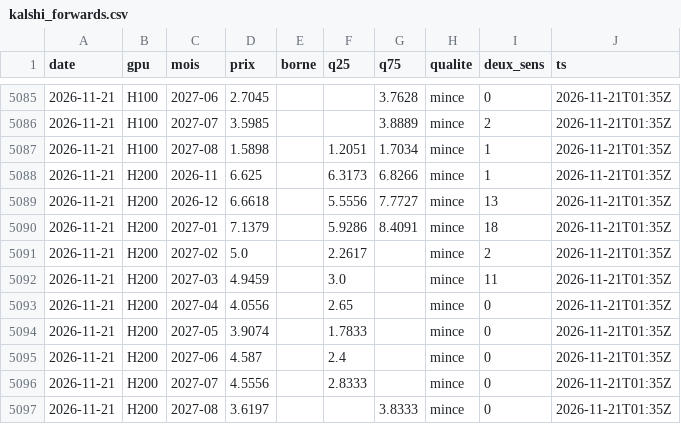
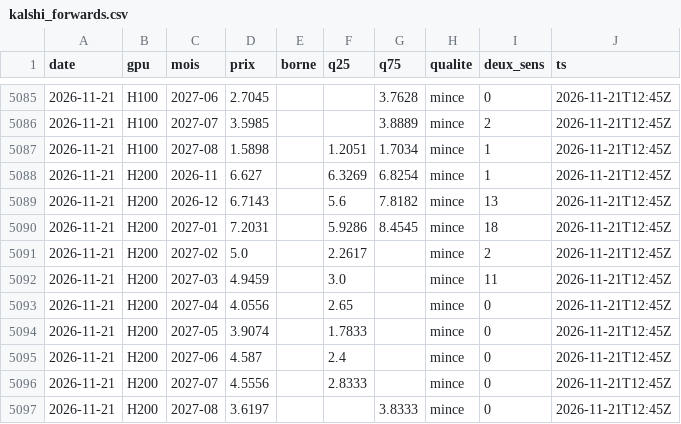
Before and after one commit to davidprzzzzz/compute-data, a CSV file: data/history/kalshi_forwards.csv, drawn as a sheet; only a part is shown, gaps mark what is left out; the diff covers the shown part only.

```diff
--- a/data/history/kalshi_forwards.csv
+++ b/data/history/kalshi_forwards.csv
@@ -5085,13 +5085,13 @@ date,gpu,mois,prix,borne,q25,q75,qualite,deux_sens,ts
-2026-11-21,H100,2027-06,2.7045,,,3.7628,mince,0,2026-11-21T01:35Z
-2026-11-21,H100,2027-07,3.5985,,,3.8889,mince,2,2026-11-21T01:35Z
-2026-11-21,H100,2027-08,1.5898,,1.2051,1.7034,mince,1,2026-11-21T01:35Z
-2026-11-21,H200,2026-11,6.625,,6.3173,6.8266,mince,1,2026-11-21T01:35Z
-2026-11-21,H200,2026-12,6.6618,,5.5556,7.7727,mince,13,2026-11-21T01:35Z
-2026-11-21,H200,2027-01,7.1379,,5.9286,8.4091,mince,18,2026-11-21T01:35Z
-2026-11-21,H200,2027-02,5.0,,2.2617,,mince,2,2026-11-21T01:35Z
-2026-11-21,H200,2027-03,4.9459,,3.0,,mince,11,2026-11-21T01:35Z
-2026-11-21,H200,2027-04,4.0556,,2.65,,mince,0,2026-11-21T01:35Z
-2026-11-21,H200,2027-05,3.9074,,1.7833,,mince,0,2026-11-21T01:35Z
-2026-11-21,H200,2027-06,4.587,,2.4,,mince,0,2026-11-21T01:35Z
-2026-11-21,H200,2027-07,4.5556,,2.8333,,mince,0,2026-11-21T01:35Z
-2026-11-21,H200,2027-08,3.6197,,,3.8333,mince,0,2026-11-21T01:35Z
+2026-11-21,H100,2027-06,2.7045,,,3.7628,mince,0,2026-11-21T12:45Z
+2026-11-21,H100,2027-07,3.5985,,,3.8889,mince,2,2026-11-21T12:45Z
+2026-11-21,H100,2027-08,1.5898,,1.2051,1.7034,mince,1,2026-11-21T12:45Z
+2026-11-21,H200,2026-11,6.627,,6.3269,6.8254,mince,1,2026-11-21T12:45Z
+2026-11-21,H200,2026-12,6.7143,,5.6,7.8182,mince,13,2026-11-21T12:45Z
+2026-11-21,H200,2027-01,7.2031,,5.9286,8.4545,mince,18,2026-11-21T12:45Z
+2026-11-21,H200,2027-02,5.0,,2.2617,,mince,2,2026-11-21T12:45Z
+2026-11-21,H200,2027-03,4.9459,,3.0,,mince,11,2026-11-21T12:45Z
+2026-11-21,H200,2027-04,4.0556,,2.65,,mince,0,2026-11-21T12:45Z
+2026-11-21,H200,2027-05,3.9074,,1.7833,,mince,0,2026-11-21T12:45Z
+2026-11-21,H200,2027-06,4.587,,2.4,,mince,0,2026-11-21T12:45Z
+2026-11-21,H200,2027-07,4.5556,,2.8333,,mince,0,2026-11-21T12:45Z
+2026-11-21,H200,2027-08,3.6197,,,3.8333,mince,0,2026-11-21T12:45Z
```
Also changed, not shown: 50 edited cells elsewhere in this file, data/history/kalshi_snapshots.csv, data/history/listings.csv, 17 other files.
